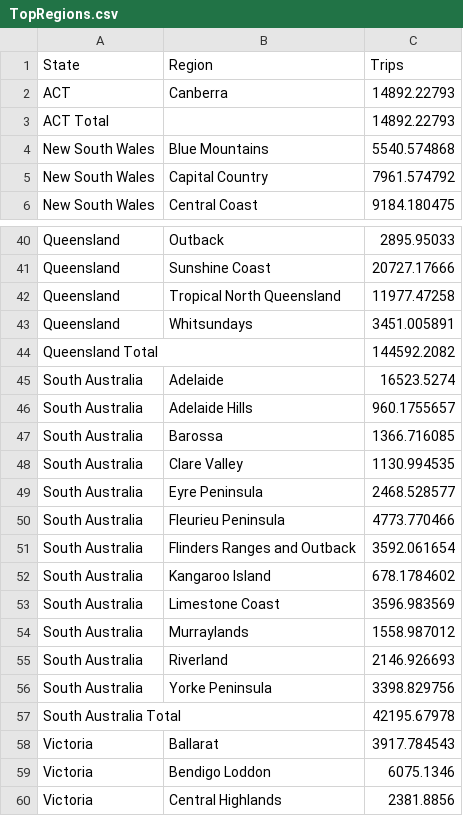
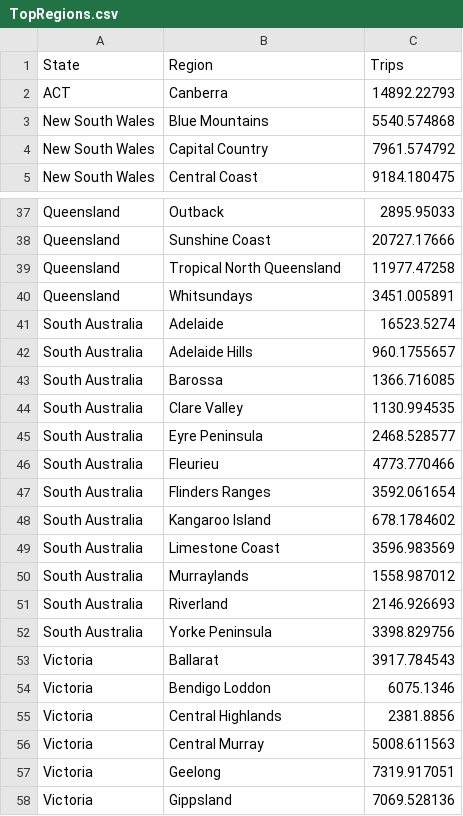
Before and after one commit to AthanV/FIT3179_Vis2, a CSV file: Assignment 2/DataSets/TopRegions.csv, drawn as a sheet; only a part is shown, gaps mark what is left out; the shorter side is filled out with more unchanged rows; the diff covers the shown part only.

Commit message:
Update TopRegions.csv

```diff
--- a/Assignment 2/DataSets/TopRegions.csv
+++ b/Assignment 2/DataSets/TopRegions.csv
@@ -2,3 +2,2 @@
 ACT,Canberra,14892.22793
-ACT Total,,14892.22793
 New South Wales,Blue Mountains,5540.574868
@@ -43,3 +40,2 @@ Queensland,Tropical North Queensland,11977.47258
 Queensland,Whitsundays,3451.005891
-Queensland Total,,144592.2082
 South Australia,Adelaide,16523.5274
@@ -49,4 +45,4 @@ South Australia,Clare Valley,1130.994535
 South Australia,Eyre Peninsula,2468.528577
-South Australia,Fleurieu Peninsula,4773.770466
-South Australia,Flinders Ranges and Outback,3592.061654
+South Australia,Fleurieu,4773.770466
+South Australia,Flinders Ranges,3592.061654
 South Australia,Kangaroo Island,678.1784602
@@ -56,3 +52,2 @@ South Australia,Riverland,2146.926693
 South Australia,Yorke Peninsula,3398.829756
-South Australia Total,,42195.67978
 Victoria,Ballarat,3917.784543
```
Also changed, not shown: 5 removed rows and 6 edited cells elsewhere in this file.
